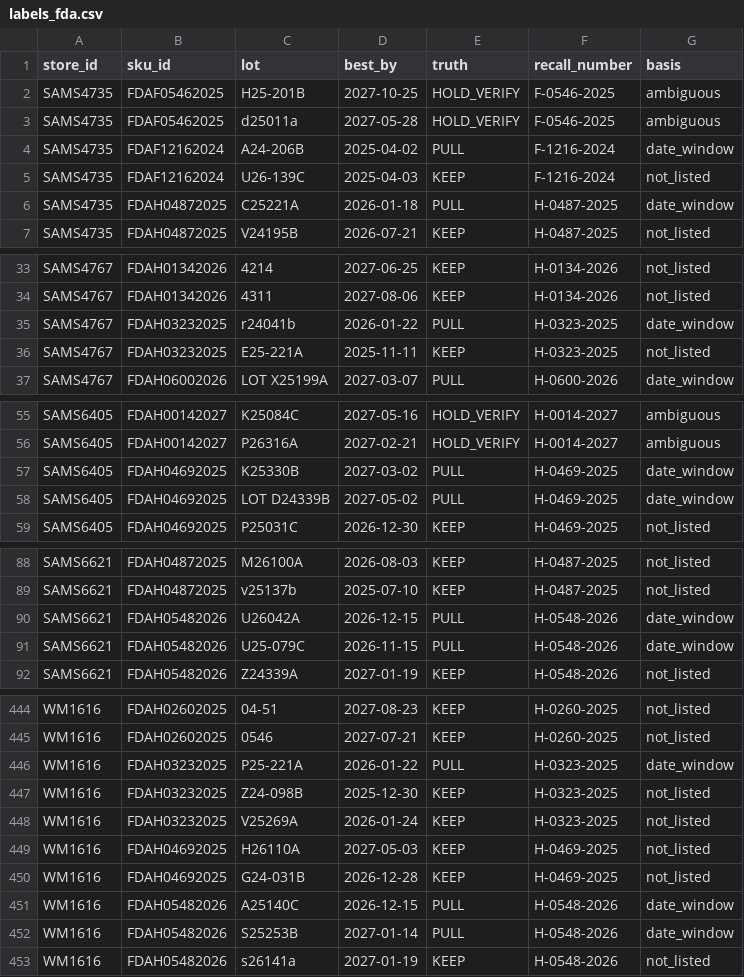
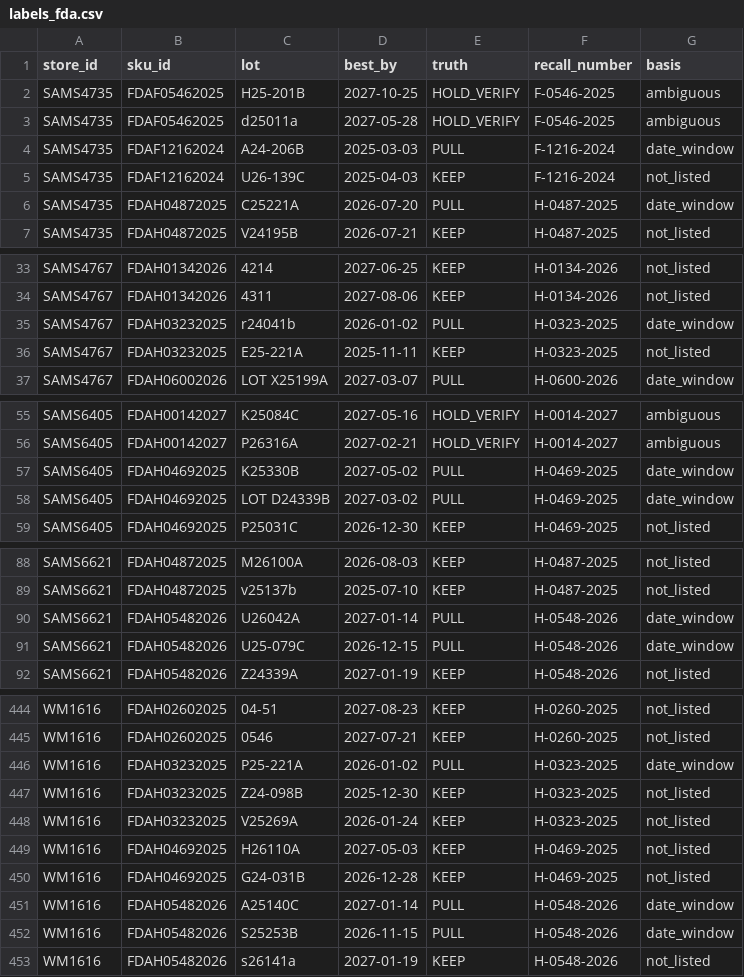
Before and after one commit to Sudhan30/recall-storm, a CSV file: data/labels_fda.csv, drawn as a sheet; only a part is shown, gaps mark what is left out; the diff covers the shown part only.

```diff
--- a/data/labels_fda.csv
+++ b/data/labels_fda.csv
@@ -3,5 +3,5 @@ SAMS4735,FDAF05462025,H25-201B,2027-10-25,HOLD_VERIFY,F-0546-2025,ambiguous
 SAMS4735,FDAF05462025,d25011a,2027-05-28,HOLD_VERIFY,F-0546-2025,ambiguous
-SAMS4735,FDAF12162024,A24-206B,2025-04-02,PULL,F-1216-2024,date_window
+SAMS4735,FDAF12162024,A24-206B,2025-03-03,PULL,F-1216-2024,date_window
 SAMS4735,FDAF12162024,U26-139C,2025-04-03,KEEP,F-1216-2024,not_listed
-SAMS4735,FDAH04872025,C25221A,2026-01-18,PULL,H-0487-2025,date_window
+SAMS4735,FDAH04872025,C25221A,2026-07-20,PULL,H-0487-2025,date_window
 SAMS4735,FDAH04872025,V24195B,2026-07-21,KEEP,H-0487-2025,not_listed
@@ -34,3 +34,3 @@ SAMS4767,FDAH01342026,4214,2027-06-25,KEEP,H-0134-2026,not_listed
 SAMS4767,FDAH01342026,4311,2027-08-06,KEEP,H-0134-2026,not_listed
-SAMS4767,FDAH03232025,r24041b,2026-01-22,PULL,H-0323-2025,date_window
+SAMS4767,FDAH03232025,r24041b,2026-01-02,PULL,H-0323-2025,date_window
 SAMS4767,FDAH03232025,E25-221A,2025-11-11,KEEP,H-0323-2025,not_listed
@@ -56,4 +56,4 @@ SAMS6405,FDAH00142027,K25084C,2027-05-16,HOLD_VERIFY,H-0014-2027,ambiguous
 SAMS6405,FDAH00142027,P26316A,2027-02-21,HOLD_VERIFY,H-0014-2027,ambiguous
-SAMS6405,FDAH04692025,K25330B,2027-03-02,PULL,H-0469-2025,date_window
-SAMS6405,FDAH04692025,LOT D24339B,2027-05-02,PULL,H-0469-2025,date_window
+SAMS6405,FDAH04692025,K25330B,2027-05-02,PULL,H-0469-2025,date_window
+SAMS6405,FDAH04692025,LOT D24339B,2027-03-02,PULL,H-0469-2025,date_window
 SAMS6405,FDAH04692025,P25031C,2026-12-30,KEEP,H-0469-2025,not_listed
@@ -89,4 +89,4 @@ SAMS6621,FDAH04872025,M26100A,2026-08-03,KEEP,H-0487-2025,not_listed
 SAMS6621,FDAH04872025,v25137b,2025-07-10,KEEP,H-0487-2025,not_listed
-SAMS6621,FDAH05482026,U26042A,2026-12-15,PULL,H-0548-2026,date_window
-SAMS6621,FDAH05482026,U25-079C,2026-11-15,PULL,H-0548-2026,date_window
+SAMS6621,FDAH05482026,U26042A,2027-01-14,PULL,H-0548-2026,date_window
+SAMS6621,FDAH05482026,U25-079C,2026-12-15,PULL,H-0548-2026,date_window
 SAMS6621,FDAH05482026,Z24339A,2027-01-19,KEEP,H-0548-2026,not_listed
@@ -445,3 +445,3 @@ WM1616,FDAH02602025,04-51,2027-08-23,KEEP,H-0260-2025,not_listed
 WM1616,FDAH02602025,0546,2027-07-21,KEEP,H-0260-2025,not_listed
-WM1616,FDAH03232025,P25-221A,2026-01-22,PULL,H-0323-2025,date_window
+WM1616,FDAH03232025,P25-221A,2026-01-02,PULL,H-0323-2025,date_window
 WM1616,FDAH03232025,Z24-098B,2025-12-30,KEEP,H-0323-2025,not_listed
@@ -450,4 +450,4 @@ WM1616,FDAH04692025,H26110A,2027-05-03,KEEP,H-0469-2025,not_listed
 WM1616,FDAH04692025,G24-031B,2026-12-28,KEEP,H-0469-2025,not_listed
-WM1616,FDAH05482026,A25140C,2026-12-15,PULL,H-0548-2026,date_window
-WM1616,FDAH05482026,S25253B,2027-01-14,PULL,H-0548-2026,date_window
+WM1616,FDAH05482026,A25140C,2027-01-14,PULL,H-0548-2026,date_window
+WM1616,FDAH05482026,S25253B,2026-11-15,PULL,H-0548-2026,date_window
 WM1616,FDAH05482026,s26141a,2027-01-19,KEEP,H-0548-2026,not_listed
```
Also changed, not shown: 47 edited cells elsewhere in this file, 2 other files.
